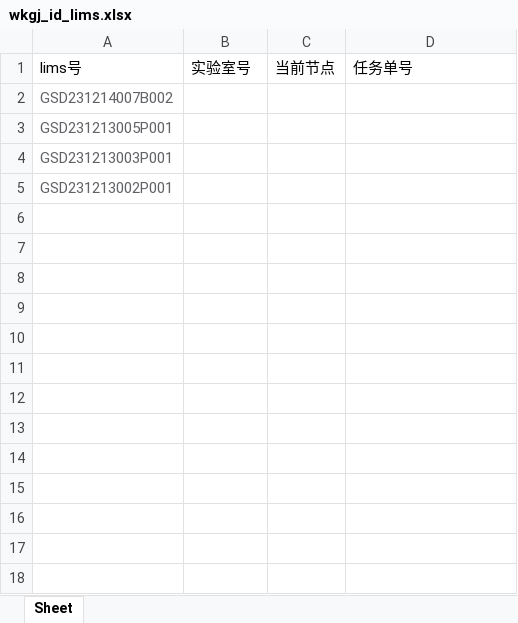
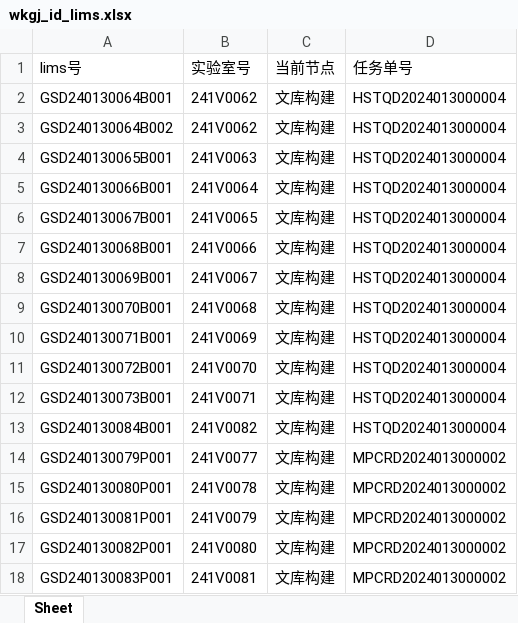
Before and after one commit to ZhouGZ666888/AutoTestScriptForDFLIMS, an Excel workbook: data/excel_doc/wkgj_id_lims.xlsx, sheet Sheet, drawn as a sheet; values as stored, in another font and other column widths than the file's, no borders; removed rows and columns are numbered as before the commit, all else as after; the diff names each change by its address in the sheet, - before the commit and + after, or states it on an @@ line.

```diff
--- a/data/excel_doc/wkgj_id_lims.xlsx (sheet Sheet)
+++ b/data/excel_doc/wkgj_id_lims.xlsx (sheet Sheet)
-row 2: GSD231214007B002
-row 3: GSD231213005P001
-row 4: GSD231213003P001
-row 5: GSD231213002P001
+row 2: GSD240130064B001 | 241V0062 | 文库构建 | HSTQD2024013000004
+row 3: GSD240130064B002 | 241V0062 | 文库构建 | HSTQD2024013000004
+row 4: GSD240130065B001 | 241V0063 | 文库构建 | HSTQD2024013000004
+row 5: GSD240130066B001 | 241V0064 | 文库构建 | HSTQD2024013000004
+row 6: GSD240130067B001 | 241V0065 | 文库构建 | HSTQD2024013000004
+row 7: GSD240130068B001 | 241V0066 | 文库构建 | HSTQD2024013000004
+row 8: GSD240130069B001 | 241V0067 | 文库构建 | HSTQD2024013000004
+row 9: GSD240130070B001 | 241V0068 | 文库构建 | HSTQD2024013000004
+row 10: GSD240130071B001 | 241V0069 | 文库构建 | HSTQD2024013000004
+row 11: GSD240130072B001 | 241V0070 | 文库构建 | HSTQD2024013000004
+row 12: GSD240130073B001 | 241V0071 | 文库构建 | HSTQD2024013000004
+row 13: GSD240130084B001 | 241V0082 | 文库构建 | HSTQD2024013000004
+row 14: GSD240130079P001 | 241V0077 | 文库构建 | MPCRD2024013000002
+row 15: GSD240130080P001 | 241V0078 | 文库构建 | MPCRD2024013000002
+row 16: GSD240130081P001 | 241V0079 | 文库构建 | MPCRD2024013000002
+row 17: GSD240130082P001 | 241V0080 | 文库构建 | MPCRD2024013000002
+row 18: GSD240130083P001 | 241V0081 | 文库构建 | MPCRD2024013000002
```
Also changed, not shown: data/excel_doc/hstq_id_lims_mNGS.xlsx, data/excel_doc/wkfj_id_lims.xlsx, 28 other files.
